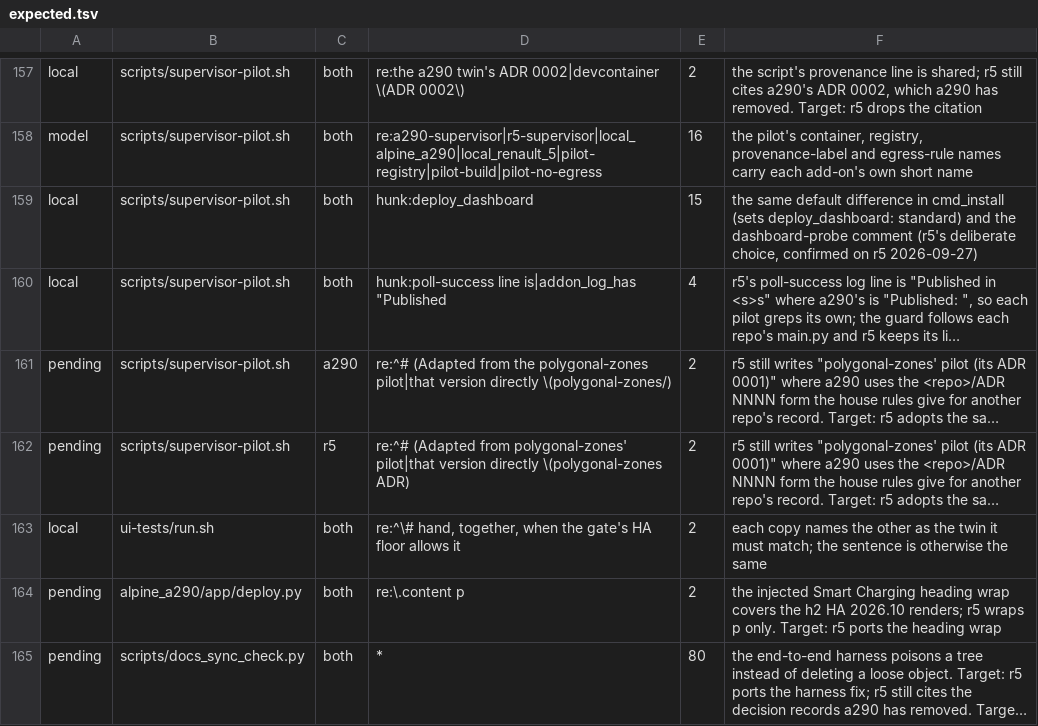
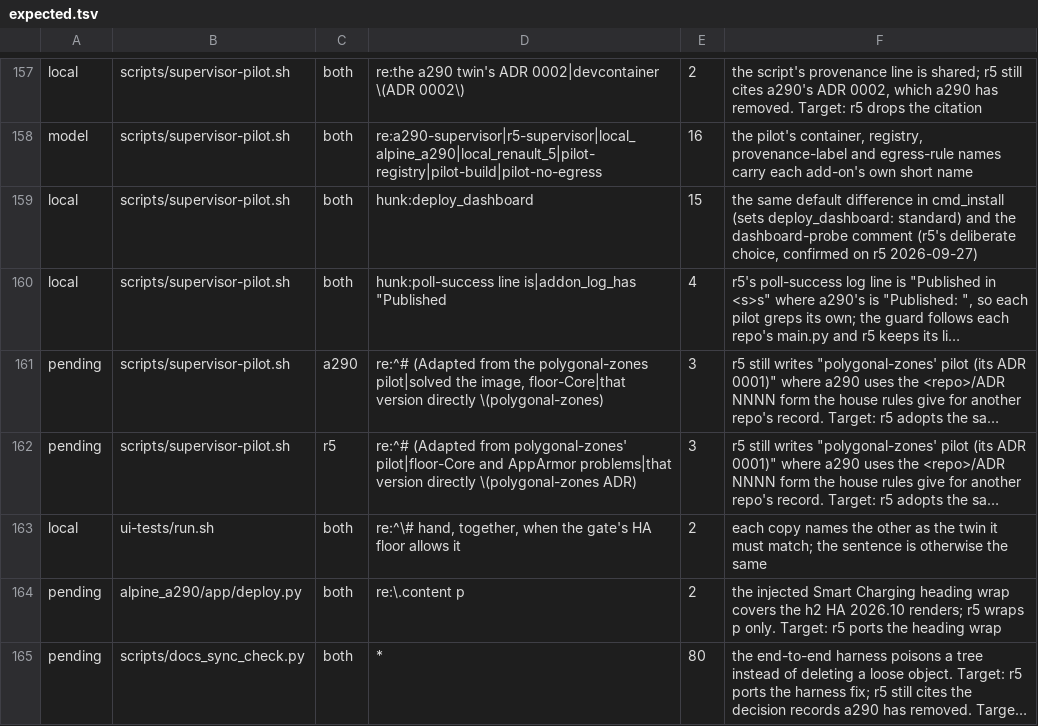
Before and after one commit to MatthewHobbs/a290-ha-addon, a TSV file: scripts/parity/expected.tsv, drawn as a sheet; only a part is shown, gaps mark what is left out; long unchanged cells end in …; the diff names each change by its address in the sheet, - before the commit and + after, or states it on an @@ line.

```diff
--- a/scripts/parity/expected.tsv
+++ b/scripts/parity/expected.tsv
-D161: …the polygonal-zones pilot|that version directly \(polygonal-zones/)
+D161: …the polygonal-zones pilot|solved the image, floor-Core|that version directly \(polygonal-zones)
-E161:E162: 2
+E161:E162: 3
-D162: …from polygonal-zones' pilot|that version directly…
+D162: …from polygonal-zones' pilot|floor-Core and AppArmor problems|that version directly…
```
Also changed, not shown: 3 other files.
